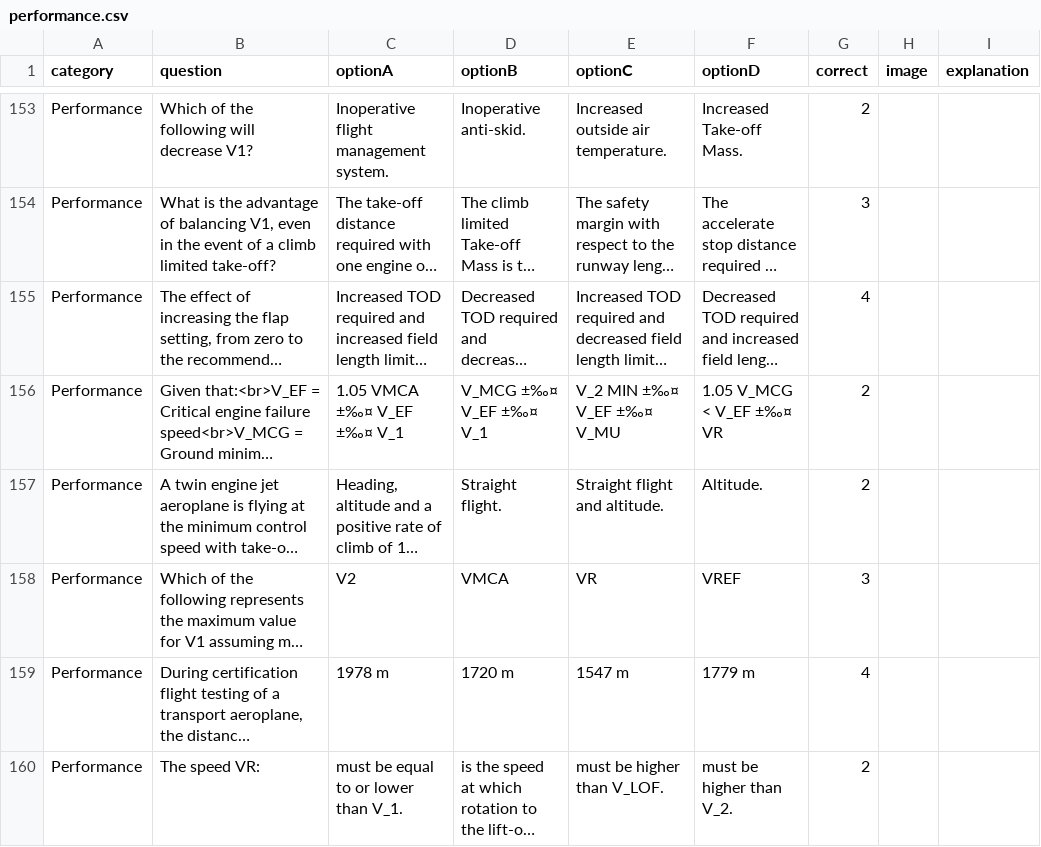
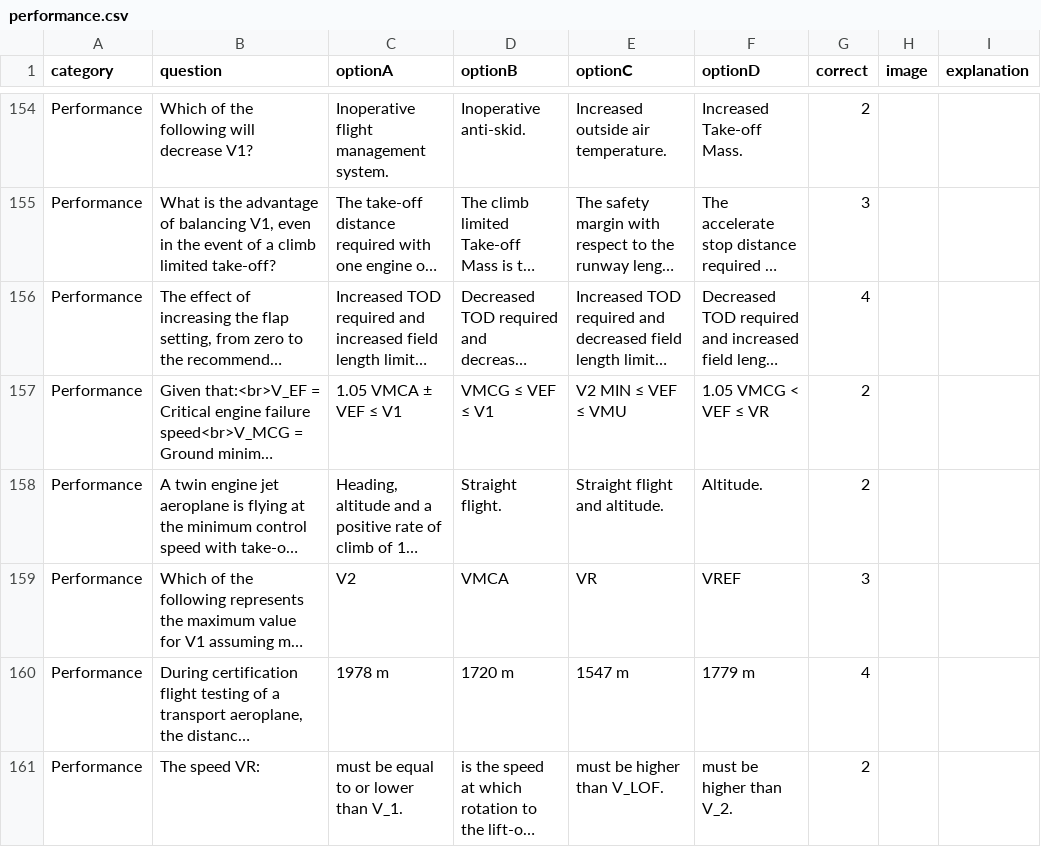
Before and after one commit to Georgesk1997/ETIHAD, a CSV file: categories/performance.csv, drawn as a sheet; only a part is shown, gaps mark what is left out; long unchanged cells end in …; addresses are those after the commit; the diff covers the shown part only; the diff names each change by its address in the sheet, - before the commit and + after, or states it on an @@ line.

```diff
--- a/categories/performance.csv
+++ b/categories/performance.csv
-C157 (optionA): 1.05 VMCA ±‰¤ V_EF ±‰¤ V_1
+C157 (optionA): 1.05 VMCA ± VEF ≤ V1
-D157 (optionB): V_MCG ±‰¤ V_EF ±‰¤ V_1
+D157 (optionB): VMCG ≤ VEF ≤ V1
-E157 (optionC): V_2 MIN ±‰¤ V_EF ±‰¤ V_MU
+E157 (optionC): V2 MIN ≤ VEF ≤ VMU
-F157 (optionD): 1.05 V_MCG < V_EF ±‰¤ VR
+F157 (optionD): 1.05 VMCG < VEF ≤ VR
```
Also changed, not shown: 1 added row and 2 edited cells elsewhere in this file.
